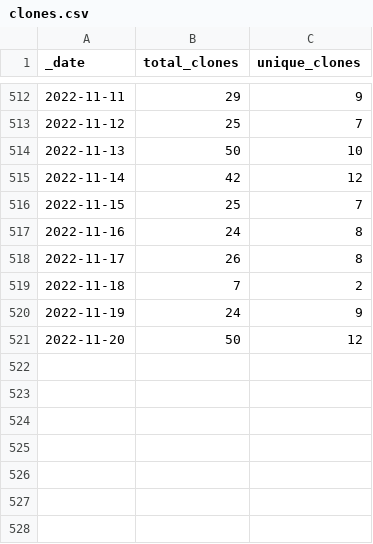
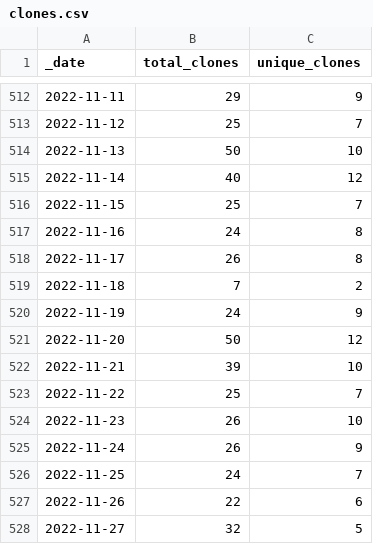
Before and after one commit to AlexRogalskiy/scala-patterns, a CSV file: traffic/clones.csv, drawn as a sheet; only a part is shown, gaps mark what is left out.

Commit message:
GitHub traffic

```diff
--- a/traffic/clones.csv
+++ b/traffic/clones.csv
@@ -514,3 +514,3 @@ _date,total_clones,unique_clones
 2022-11-13,50,10
-2022-11-14,42,12
+2022-11-14,40,12
 2022-11-15,25,7
@@ -521 +521,8 @@ _date,total_clones,unique_clones
 2022-11-20,50,12
+2022-11-21,39,10
+2022-11-22,25,7
+2022-11-23,26,10
+2022-11-24,26,9
+2022-11-25,24,7
+2022-11-26,22,6
+2022-11-27,32,5
```
Also changed, not shown: traffic/views.csv, 1 other file.
